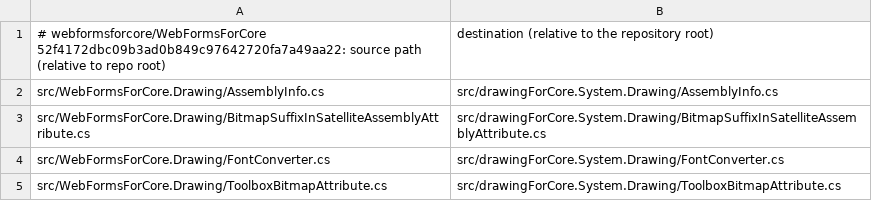
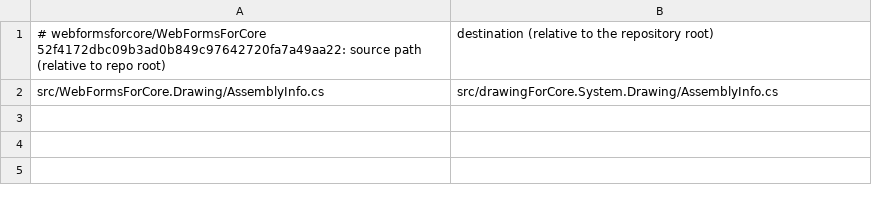
Before and after one commit to jabba2324/drawingForCore, a TSV file: tools/lift/manifests/System.Drawing.tsv, drawn as a sheet; the diff names each change by its address in the sheet, - before the commit and + after, or states it on an @@ line.

```diff
--- a/tools/lift/manifests/System.Drawing.tsv
+++ b/tools/lift/manifests/System.Drawing.tsv
-row 3: src/WebFormsForCore.Drawing/BitmapSuffixInSatelliteAssemblyAttribute.cs | src/drawingForCore.System.Drawing/BitmapSuffixInSatelliteAssemblyAttribute.cs
-row 4: src/WebFormsForCore.Drawing/FontConverter.cs | src/drawingForCore.System.Drawing/FontConverter.cs
-row 5: src/WebFormsForCore.Drawing/ToolboxBitmapAttribute.cs | src/drawingForCore.System.Drawing/ToolboxBitmapAttribute.cs
```
Also changed, not shown: tools/lift/manifests/System.Drawing.Common.Tests.tsv, 15 other files.
